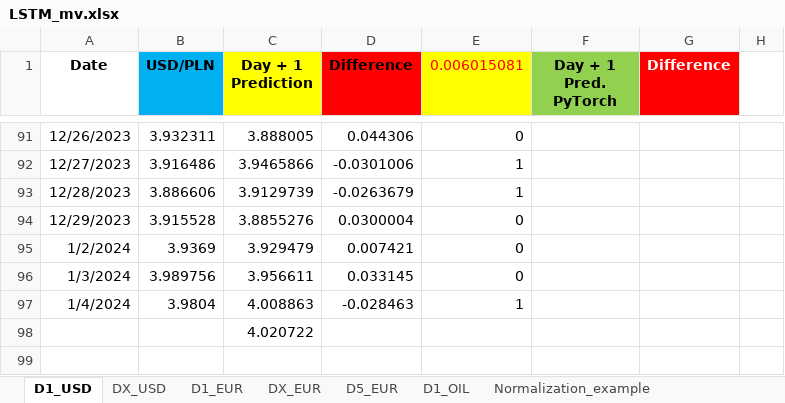
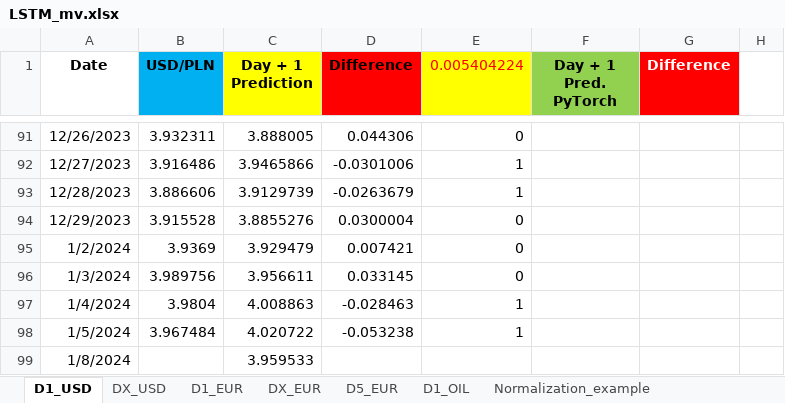
Before and after one commit to Mike7205/lstm1, an Excel workbook: LSTM_mv.xlsx, sheet D1_USD, drawn as a sheet; only a part is shown, gaps mark what is left out; values as stored, in another font and other column widths than the file's, no borders; charts and pictures not drawn; removed rows and columns are numbered as before the commit, all else as after; the diff names each change by its address in the sheet, - before the commit and + after, or states it on an @@ line.

```diff
--- a/LSTM_mv.xlsx (sheet D1_USD)
+++ b/LSTM_mv.xlsx (sheet D1_USD)
-E1: 0.006015081
+E1: 0.005404224
-row 98:  |  | 4.020722
+row 98: 1/5/2024 | 3.967484 | 4.020722 | -0.053238 | 1
+row 99: 1/8/2024 |  | 3.959533
```
Also changed, not shown: sheet D1_EUR, sheet D5_EUR.
